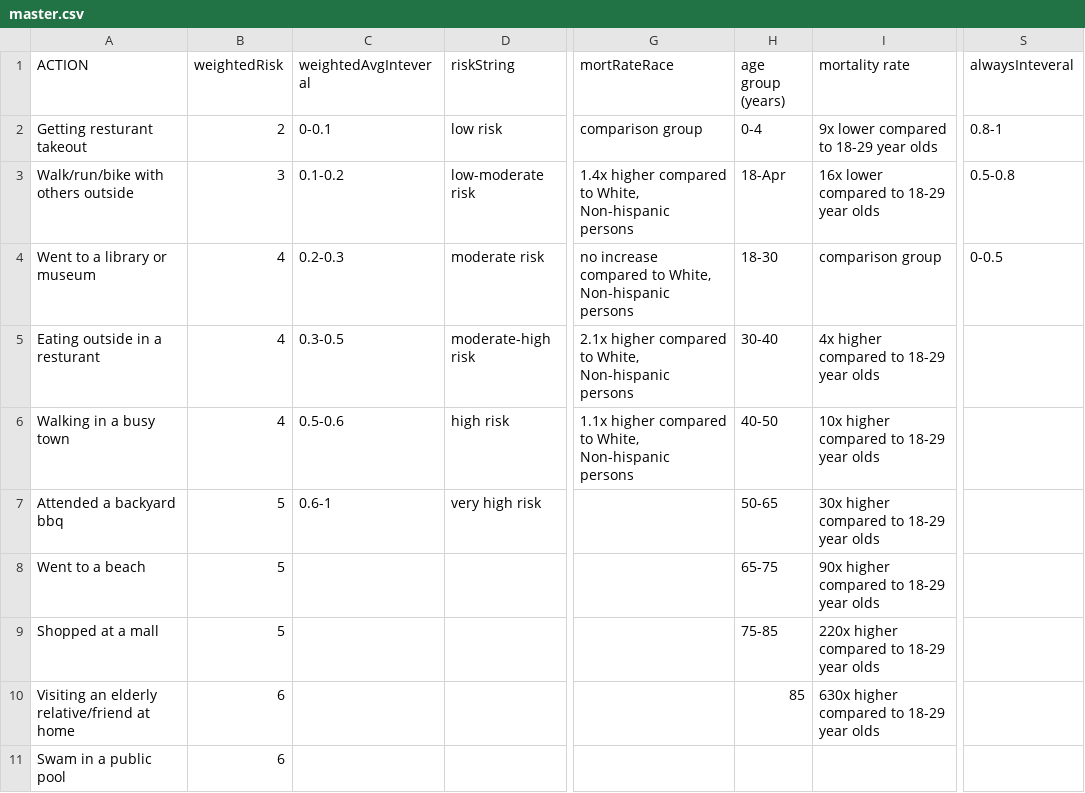
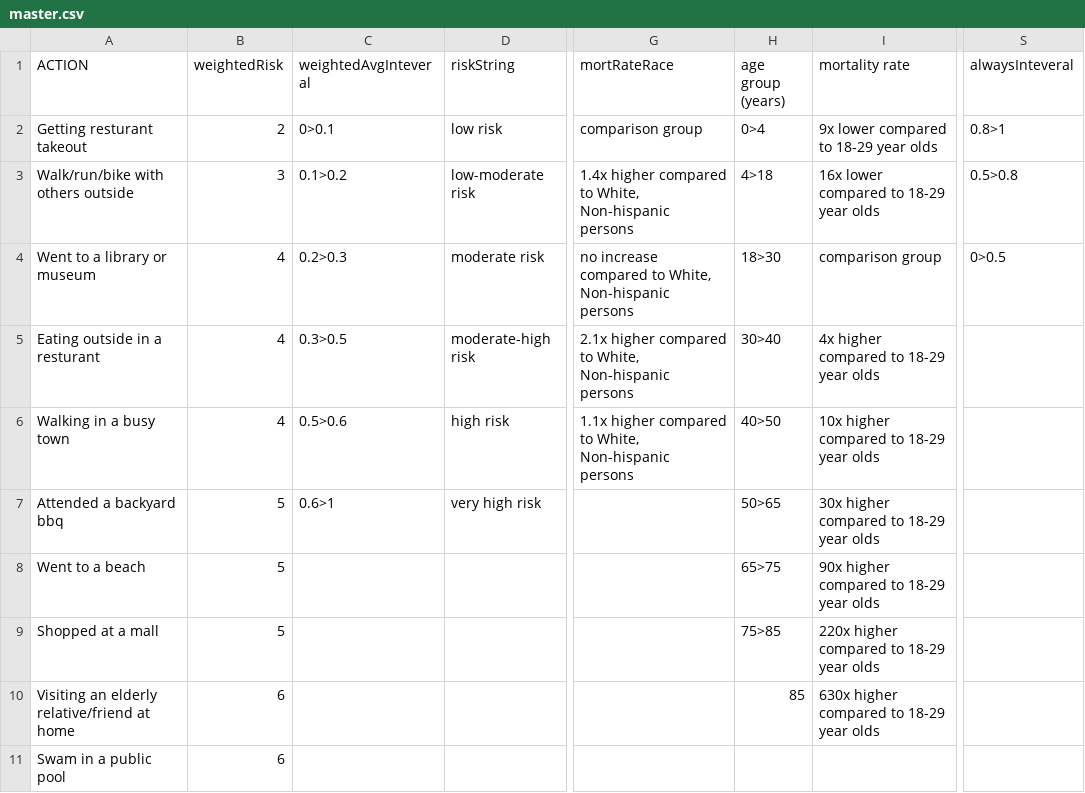
Before and after one commit to Jvoytek9/Data_Challenge, a CSV file: Scripts/data/master.csv, drawn as a sheet; only a part is shown, gaps mark what is left out; the diff names each change by its address in the sheet, - before the commit and + after, or states it on an @@ line.

Commit message:
Edits to text and data structure

```diff
--- a/Scripts/data/master.csv
+++ b/Scripts/data/master.csv
-C2 (weightedAvgInteveral): 0-0.1
+C2 (weightedAvgInteveral): 0>0.1
-H2 (age group (years)): 0-4
+H2 (age group (years)): 0>4
-S2 (alwaysInteveral): 0.8-1
+S2 (alwaysInteveral): 0.8>1
-C3 (weightedAvgInteveral): 0.1-0.2
+C3 (weightedAvgInteveral): 0.1>0.2
-H3 (age group (years)): 18-Apr
+H3 (age group (years)): 4>18
-S3 (alwaysInteveral): 0.5-0.8
+S3 (alwaysInteveral): 0.5>0.8
-C4 (weightedAvgInteveral): 0.2-0.3
+C4 (weightedAvgInteveral): 0.2>0.3
-H4 (age group (years)): 18-30
+H4 (age group (years)): 18>30
-S4 (alwaysInteveral): 0-0.5
+S4 (alwaysInteveral): 0>0.5
-C5 (weightedAvgInteveral): 0.3-0.5
+C5 (weightedAvgInteveral): 0.3>0.5
-H5 (age group (years)): 30-40
+H5 (age group (years)): 30>40
-C6 (weightedAvgInteveral): 0.5-0.6
+C6 (weightedAvgInteveral): 0.5>0.6
-H6 (age group (years)): 40-50
+H6 (age group (years)): 40>50
-C7 (weightedAvgInteveral): 0.6-1
+C7 (weightedAvgInteveral): 0.6>1
-H7 (age group (years)): 50-65
+H7 (age group (years)): 50>65
-H8 (age group (years)): 65-75
+H8 (age group (years)): 65>75
-H9 (age group (years)): 75-85
+H9 (age group (years)): 75>85
```
Also changed, not shown: 1 other file.
